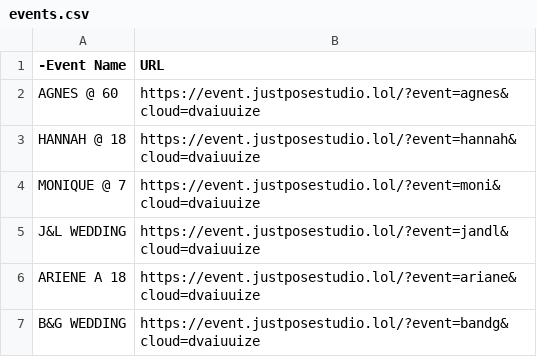
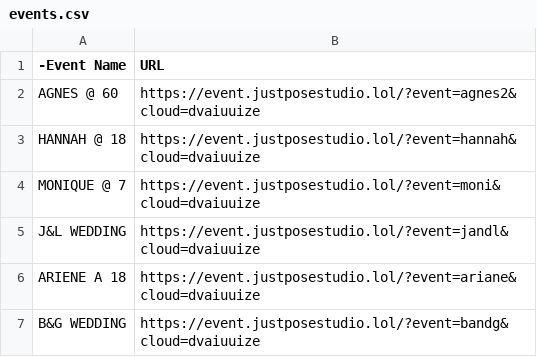
Before and after one commit to sirnichemotivation-rgb/events-landingpage, a CSV file: events.csv, drawn as a sheet; only a part is shown.

Commit message:
Update events in events.csv with new URLs

```diff
--- a/events.csv
+++ b/events.csv
@@ -1,3 +1,3 @@
 -Event Name,URL
-AGNES @ 60, https://event.justposestudio.lol/?event=agnes&cloud=dvaiuuize
+AGNES @ 60, https://event.justposestudio.lol/?event=agnes2&cloud=dvaiuuize
 HANNAH @ 18,https://event.justposestudio.lol/?event=hannah&cloud=dvaiuuize
```
